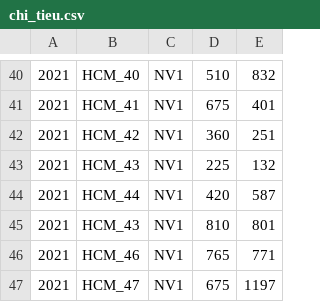
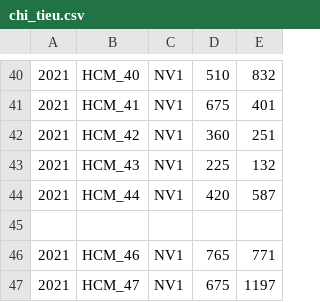
Before and after one commit to longtoZ/score, a CSV file: config/reconstruct/chi_tieu.csv, drawn as a sheet; only a part is shown, gaps mark what is left out.

```diff
--- a/config/reconstruct/chi_tieu.csv
+++ b/config/reconstruct/chi_tieu.csv
@@ -44,3 +44,3 @@
 2021,HCM_44,NV1,420,587
-2021,HCM_43,NV1,810,801
+,,,,
 2021,HCM_46,NV1,765,771
```
Also changed, not shown: 6 other files.
